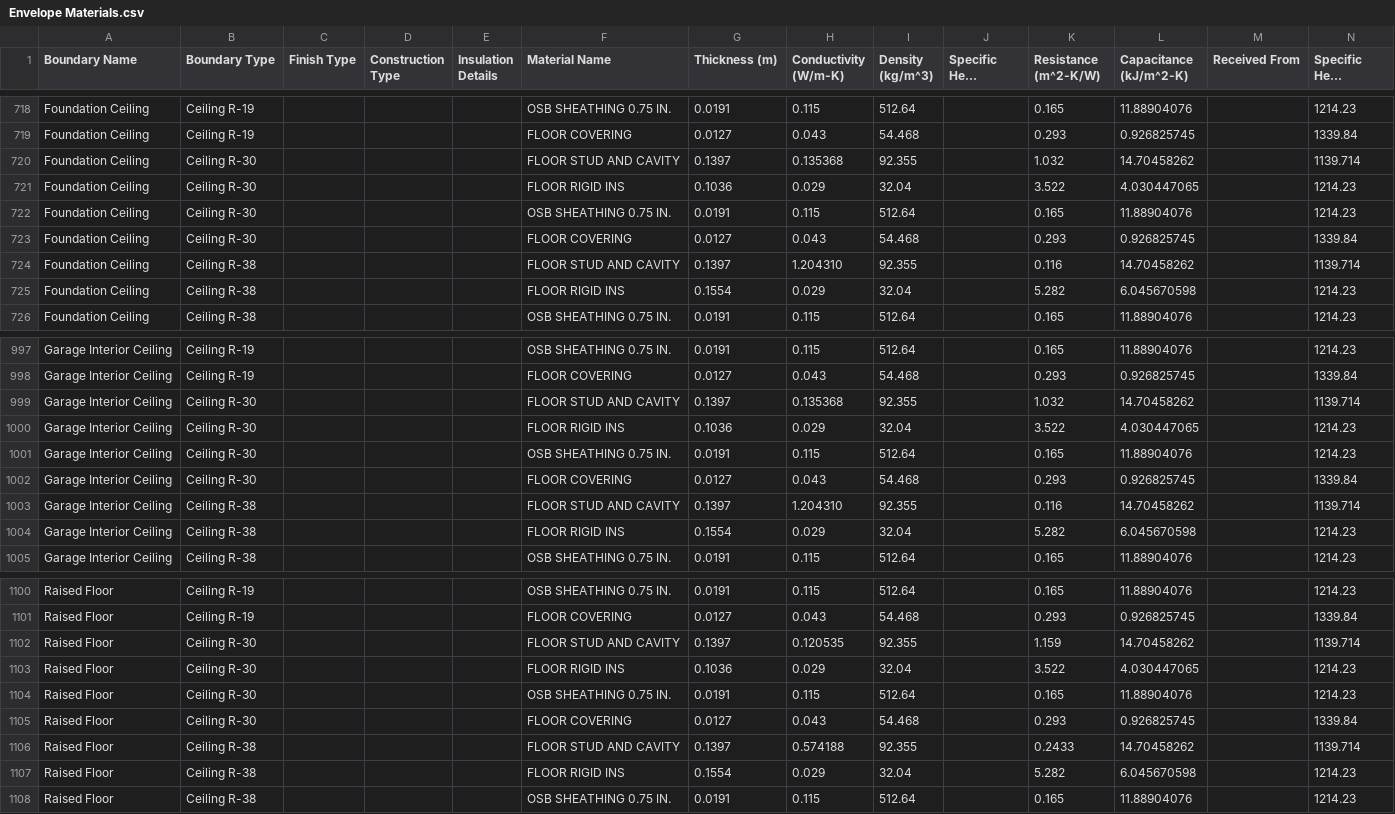
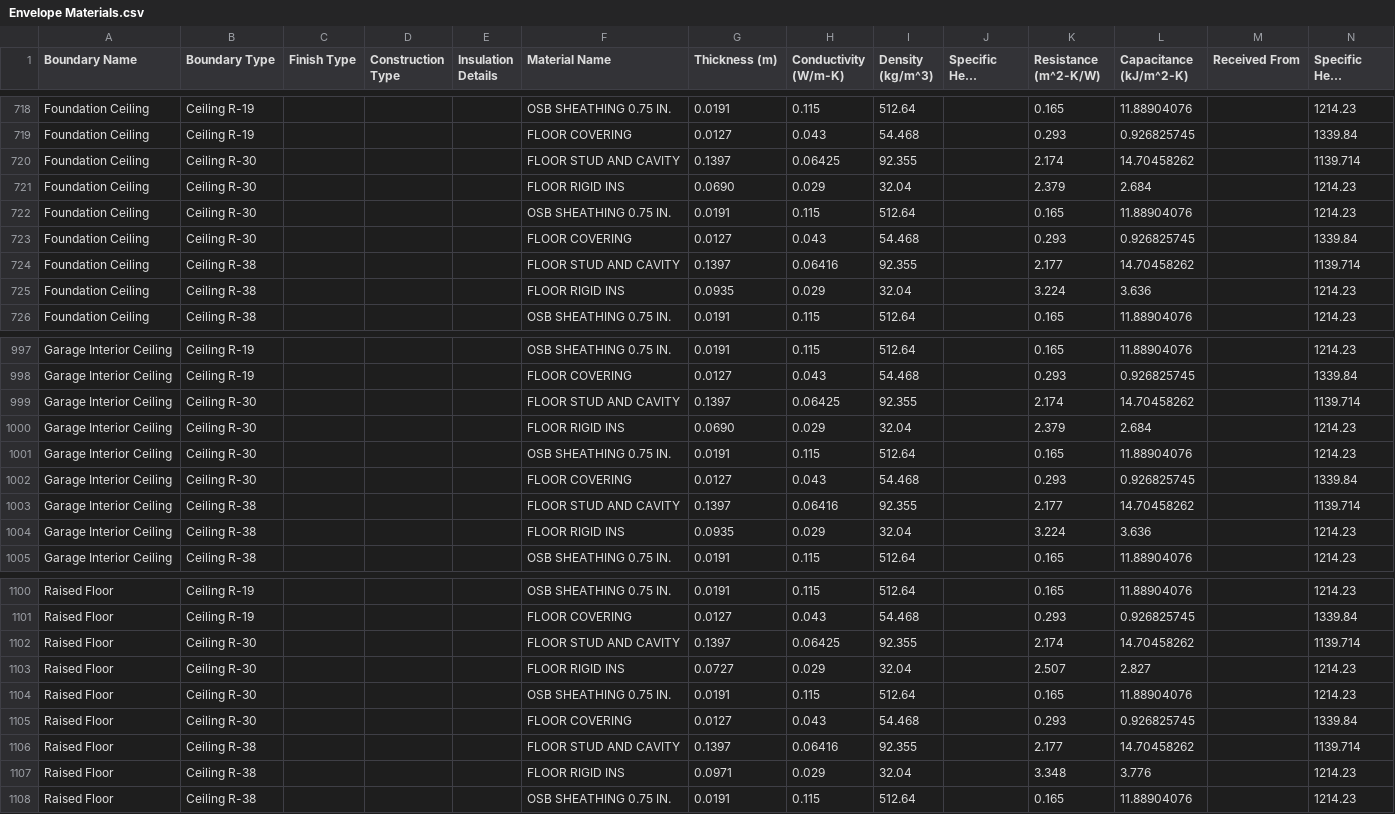
Before and after one commit to AZX-PBC-OSS/HARES, a CSV file: defaults/envelope/Envelope Materials.csv, drawn as a sheet; only a part is shown, gaps mark what is left out; long unchanged cells end in ….

```diff
--- a/defaults/envelope/Envelope Materials.csv
+++ b/defaults/envelope/Envelope Materials.csv
@@ -719,8 +719,8 @@ Foundation Ceiling,Ceiling R-19,,,,OSB SHEATHING 0.75 IN.,0.0191,0.115,512.64,,0
 Foundation Ceiling,Ceiling R-19,,,,FLOOR COVERING,0.0127,0.043,54.468,,0.293,0.926825745,,1339.84
-Foundation Ceiling,Ceiling R-30,,,,FLOOR STUD AND CAVITY,0.1397,0.135368,92.355,,1.032,14.70458262,,1139.714
-Foundation Ceiling,Ceiling R-30,,,,FLOOR RIGID INS,0.1036,0.029,32.04,,3.522,4.030447065,,1214.23
+Foundation Ceiling,Ceiling R-30,,,,FLOOR STUD AND CAVITY,0.1397,0.06425,92.355,,2.174,14.70458262,,1139.714
+Foundation Ceiling,Ceiling R-30,,,,FLOOR RIGID INS,0.0690,0.029,32.04,,2.379,2.684,,1214.23
 Foundation Ceiling,Ceiling R-30,,,,OSB SHEATHING 0.75 IN.,0.0191,0.115,512.64,,0.165,11.88904076,,1214.23
 Foundation Ceiling,Ceiling R-30,,,,FLOOR COVERING,0.0127,0.043,54.468,,0.293,0.926825745,,1339.84
-Foundation Ceiling,Ceiling R-38,,,,FLOOR STUD AND CAVITY,0.1397,1.204310,92.355,,0.116,14.70458262,,1139.714
-Foundation Ceiling,Ceiling R-38,,,,FLOOR RIGID INS,0.1554,0.029,32.04,,5.282,6.045670598,,1214.23
+Foundation Ceiling,Ceiling R-38,,,,FLOOR STUD AND CAVITY,0.1397,0.06416,92.355,,2.177,14.70458262,,1139.714
+Foundation Ceiling,Ceiling R-38,,,,FLOOR RIGID INS,0.0935,0.029,32.04,,3.224,3.636,,1214.23
 Foundation Ceiling,Ceiling R-38,,,,OSB SHEATHING 0.75 IN.,0.0191,0.115,512.64,,0.165,11.88904076,,1214.23
@@ -998,8 +998,8 @@ Garage Interior Ceiling,Ceiling R-19,,,,OSB SHEATHING 0.75 IN.,0.0191,0.115,512.
 Garage Interior Ceiling,Ceiling R-19,,,,FLOOR COVERING,0.0127,0.043,54.468,,0.293,0.926825745,,1339.84
-Garage Interior Ceiling,Ceiling R-30,,,,FLOOR STUD AND CAVITY,0.1397,0.135368,92.355,,1.032,14.70458262,,1139.714
-Garage Interior Ceiling,Ceiling R-30,,,,FLOOR RIGID INS,0.1036,0.029,32.04,,3.522,4.030447065,,1214.23
+Garage Interior Ceiling,Ceiling R-30,,,,FLOOR STUD AND CAVITY,0.1397,0.06425,92.355,,2.174,14.70458262,,1139.714
+Garage Interior Ceiling,Ceiling R-30,,,,FLOOR RIGID INS,0.0690,0.029,32.04,,2.379,2.684,,1214.23
 Garage Interior Ceiling,Ceiling R-30,,,,OSB SHEATHING 0.75 IN.,0.0191,0.115,512.64,,0.165,11.88904076,,1214.23
 Garage Interior Ceiling,Ceiling R-30,,,,FLOOR COVERING,0.0127,0.043,54.468,,0.293,0.926825745,,1339.84
-Garage Interior Ceiling,Ceiling R-38,,,,FLOOR STUD AND CAVITY,0.1397,1.204310,92.355,,0.116,14.70458262,,1139.714
-Garage Interior Ceiling,Ceiling R-38,,,,FLOOR RIGID INS,0.1554,0.029,32.04,,5.282,6.045670598,,1214.23
+Garage Interior Ceiling,Ceiling R-38,,,,FLOOR STUD AND CAVITY,0.1397,0.06416,92.355,,2.177,14.70458262,,1139.714
+Garage Interior Ceiling,Ceiling R-38,,,,FLOOR RIGID INS,0.0935,0.029,32.04,,3.224,3.636,,1214.23
 Garage Interior Ceiling,Ceiling R-38,,,,OSB SHEATHING 0.75 IN.,0.0191,0.115,512.64,,0.165,11.88904076,,1214.23
@@ -1101,8 +1101,8 @@ Raised Floor,Ceiling R-19,,,,OSB SHEATHING 0.75 IN.,0.0191,0.115,512.64,,0.165,1
 Raised Floor,Ceiling R-19,,,,FLOOR COVERING,0.0127,0.043,54.468,,0.293,0.926825745,,1339.84
-Raised Floor,Ceiling R-30,,,,FLOOR STUD AND CAVITY,0.1397,0.120535,92.355,,1.159,14.70458262,,1139.714
-Raised Floor,Ceiling R-30,,,,FLOOR RIGID INS,0.1036,0.029,32.04,,3.522,4.030447065,,1214.23
+Raised Floor,Ceiling R-30,,,,FLOOR STUD AND CAVITY,0.1397,0.06425,92.355,,2.174,14.70458262,,1139.714
+Raised Floor,Ceiling R-30,,,,FLOOR RIGID INS,0.0727,0.029,32.04,,2.507,2.827,,1214.23
 Raised Floor,Ceiling R-30,,,,OSB SHEATHING 0.75 IN.,0.0191,0.115,512.64,,0.165,11.88904076,,1214.23
 Raised Floor,Ceiling R-30,,,,FLOOR COVERING,0.0127,0.043,54.468,,0.293,0.926825745,,1339.84
-Raised Floor,Ceiling R-38,,,,FLOOR STUD AND CAVITY,0.1397,0.574188,92.355,,0.2433,14.70458262,,1139.714
-Raised Floor,Ceiling R-38,,,,FLOOR RIGID INS,0.1554,0.029,32.04,,5.282,6.045670598,,1214.23
+Raised Floor,Ceiling R-38,,,,FLOOR STUD AND CAVITY,0.1397,0.06416,92.355,,2.177,14.70458262,,1139.714
+Raised Floor,Ceiling R-38,,,,FLOOR RIGID INS,0.0971,0.029,32.04,,3.348,3.776,,1214.23
 Raised Floor,Ceiling R-38,,,,OSB SHEATHING 0.75 IN.,0.0191,0.115,512.64,,0.165,11.88904076,,1214.23
```
Also changed, not shown: 2 other files.
